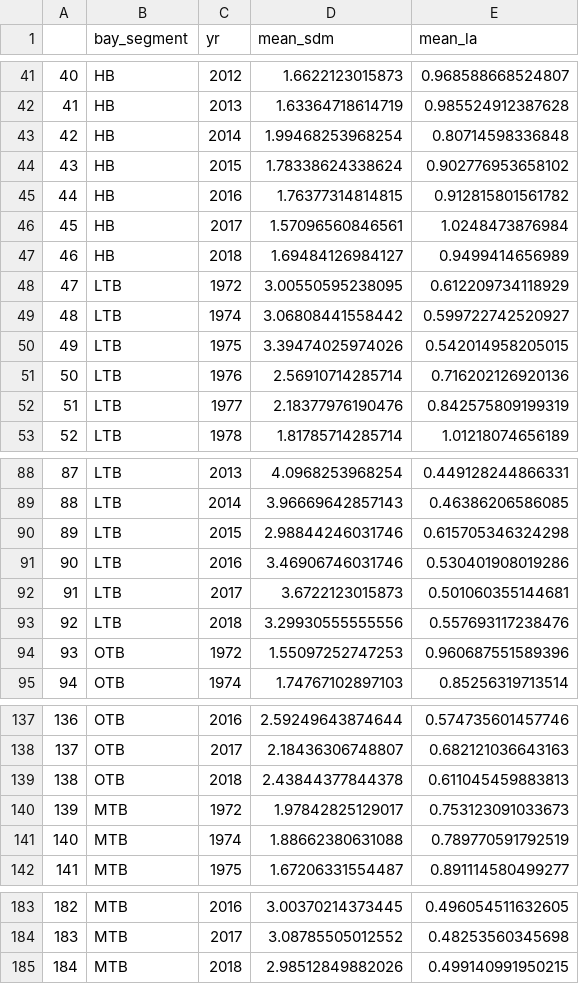
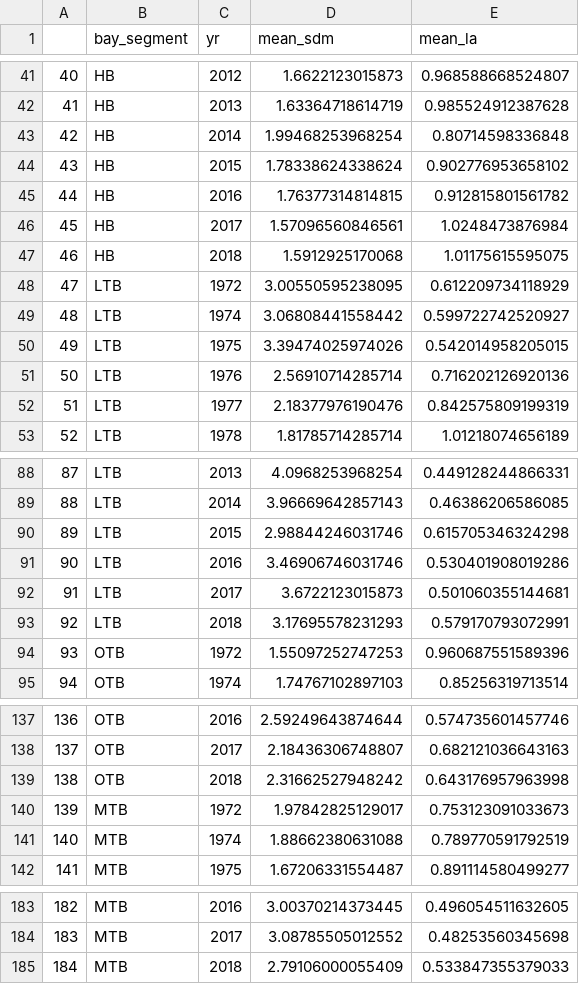
Before and after one commit to esherwoo77/pull_epc_data, a CSV file: data-processed/TB_Secchi_Annual_Means.csv, drawn as a sheet; only a part is shown, gaps mark what is left out.

```diff
--- a/data-processed/TB_Secchi_Annual_Means.csv
+++ b/data-processed/TB_Secchi_Annual_Means.csv
@@ -46,3 +46,3 @@
 "45","HB",2017,1.57096560846561,1.0248473876984
-"46","HB",2018,1.69484126984127,0.9499414656989
+"46","HB",2018,1.5912925170068,1.01175615595075
 "47","LTB",1972,3.00550595238095,0.612209734118929
@@ -92,3 +92,3 @@
 "91","LTB",2017,3.6722123015873,0.501060355144681
-"92","LTB",2018,3.29930555555556,0.557693117238476
+"92","LTB",2018,3.17695578231293,0.579170793072991
 "93","OTB",1972,1.55097252747253,0.960687551589396
@@ -138,3 +138,3 @@
 "137","OTB",2017,2.18436306748807,0.682121036643163
-"138","OTB",2018,2.43844377844378,0.611045459883813
+"138","OTB",2018,2.31662527948242,0.643176957963998
 "139","MTB",1972,1.97842825129017,0.753123091033673
@@ -184,2 +184,2 @@
 "183","MTB",2017,3.08785505012552,0.48253560345698
-"184","MTB",2018,2.98512849882026,0.499140991950215
+"184","MTB",2018,2.79106000055409,0.533847355379033
```
Also changed, not shown: data-processed/TB_Chla_Annual_Means.csv, 3 other files.
